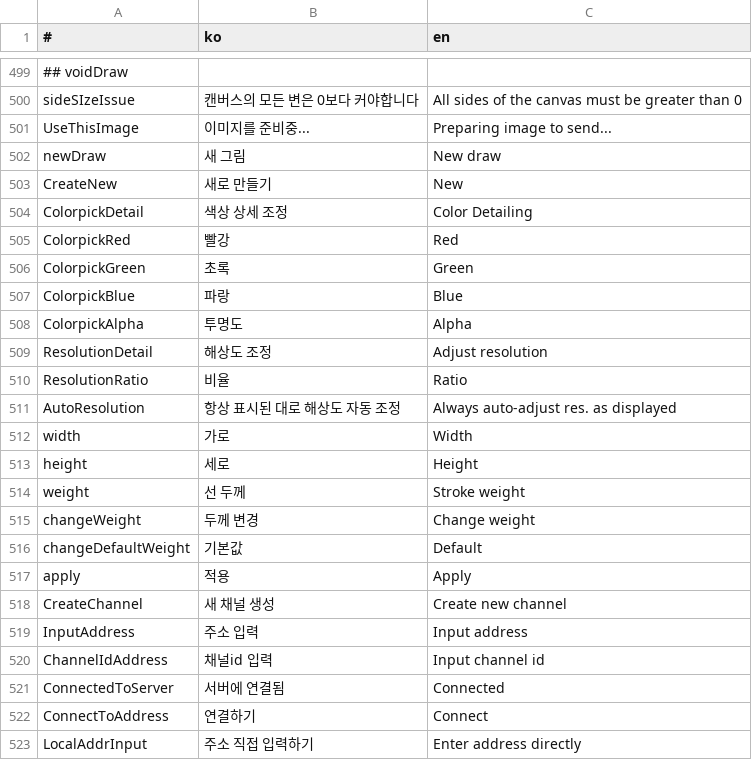
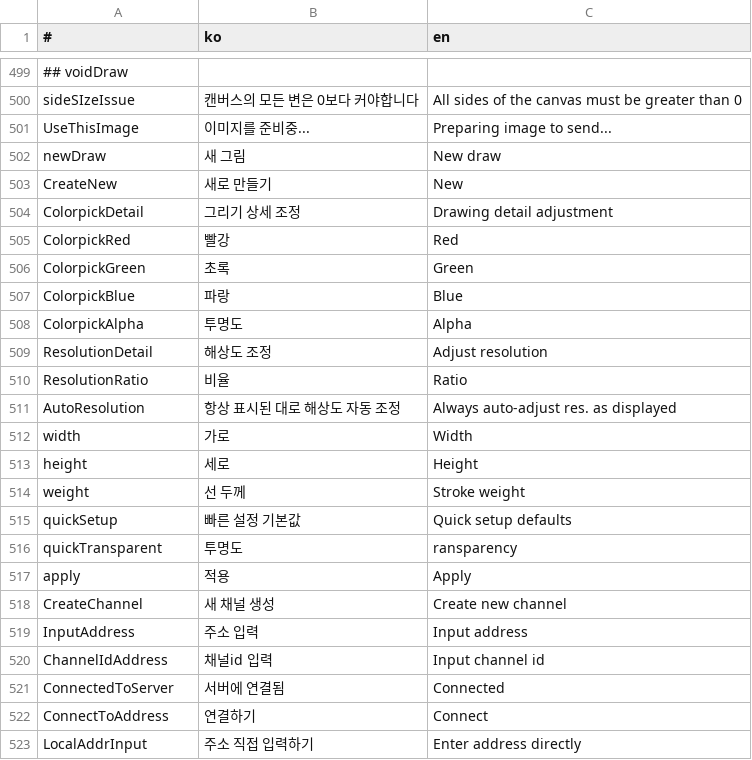
Before and after one commit to is2you2/pjcone_server, a CSV file: uploader/www/assets/data/translate.csv, drawn as a sheet; only a part is shown, gaps mark what is left out.

```diff
--- a/uploader/www/assets/data/translate.csv
+++ b/uploader/www/assets/data/translate.csv
@@ -503,3 +503,3 @@ newDraw,새 그림,New draw
 CreateNew,새로 만들기,New
-ColorpickDetail,색상 상세 조정,Color Detailing
+ColorpickDetail,그리기 상세 조정,Drawing detail adjustment
 ColorpickRed,빨강,Red
@@ -514,4 +514,4 @@ height,세로,Height
 weight,선 두께,Stroke weight
-changeWeight,두께 변경,Change weight
-changeDefaultWeight,기본값,Default
+quickSetup,빠른 설정 기본값,Quick setup defaults
+quickTransparent,투명도,ransparency
 apply,적용,Apply
```
Also changed, not shown: 9 other files.
